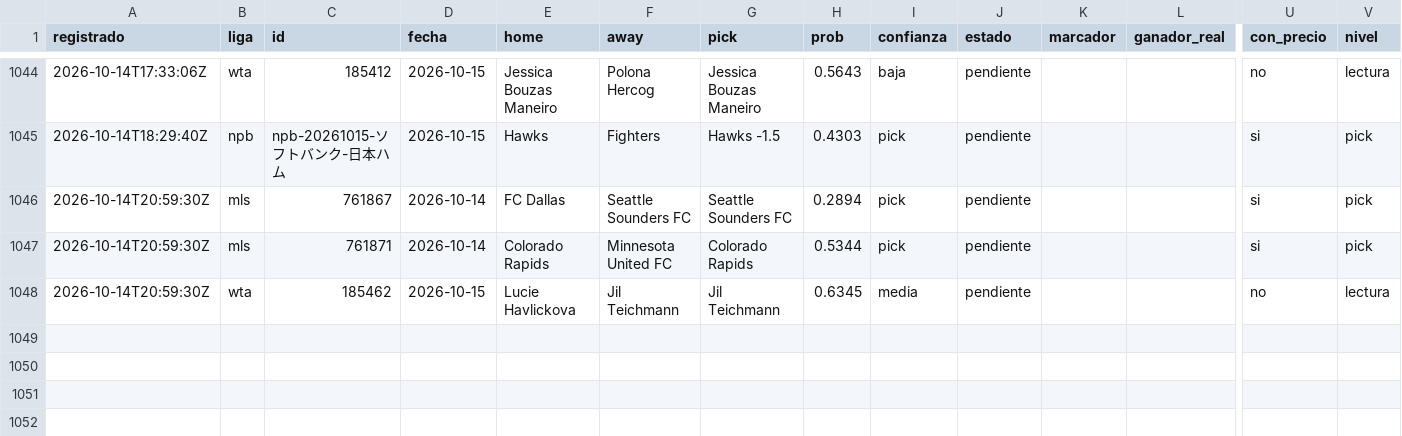
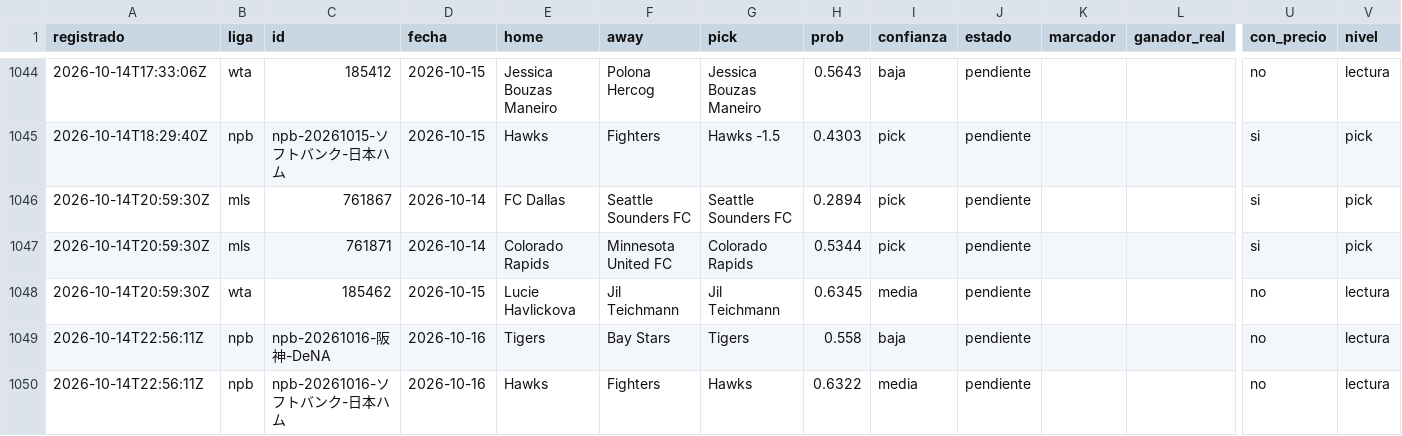
Before and after one commit to tenisman12/edgeline, a CSV file: salida/historial_calificado.csv, drawn as a sheet; only a part is shown, gaps mark what is left out; rows hold the shown columns only; the diff names each change by its address in the sheet, - before the commit and + after, or states it on an @@ line.

```diff
--- a/salida/historial_calificado.csv
+++ b/salida/historial_calificado.csv
+row 1049: 2026-10-14T22:56:11Z | npb | npb-20261016-阪神-DeNA | 2026-10-16 | Tigers | Bay Stars | Tigers | 0.558 | baja | pendiente |  |  | no | lectura
+row 1050: 2026-10-14T22:56:11Z | npb | npb-20261016-ソフトバンク-日本ハム | 2026-10-16 | Hawks | Fighters | Hawks | 0.6322 | media | pendiente |  |  | no | lectura
```
Also changed, not shown: salida/espn_predictor_vivo.csv, salida/historial_angulos.csv, 44 other files.
